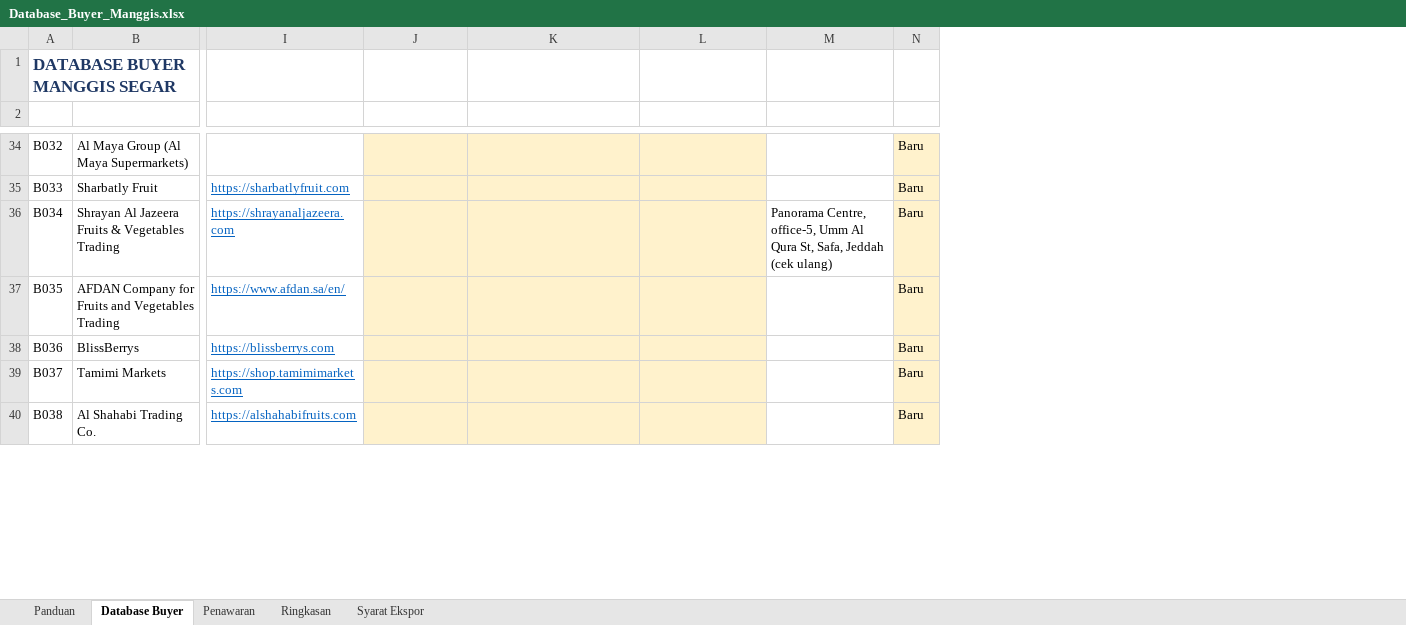
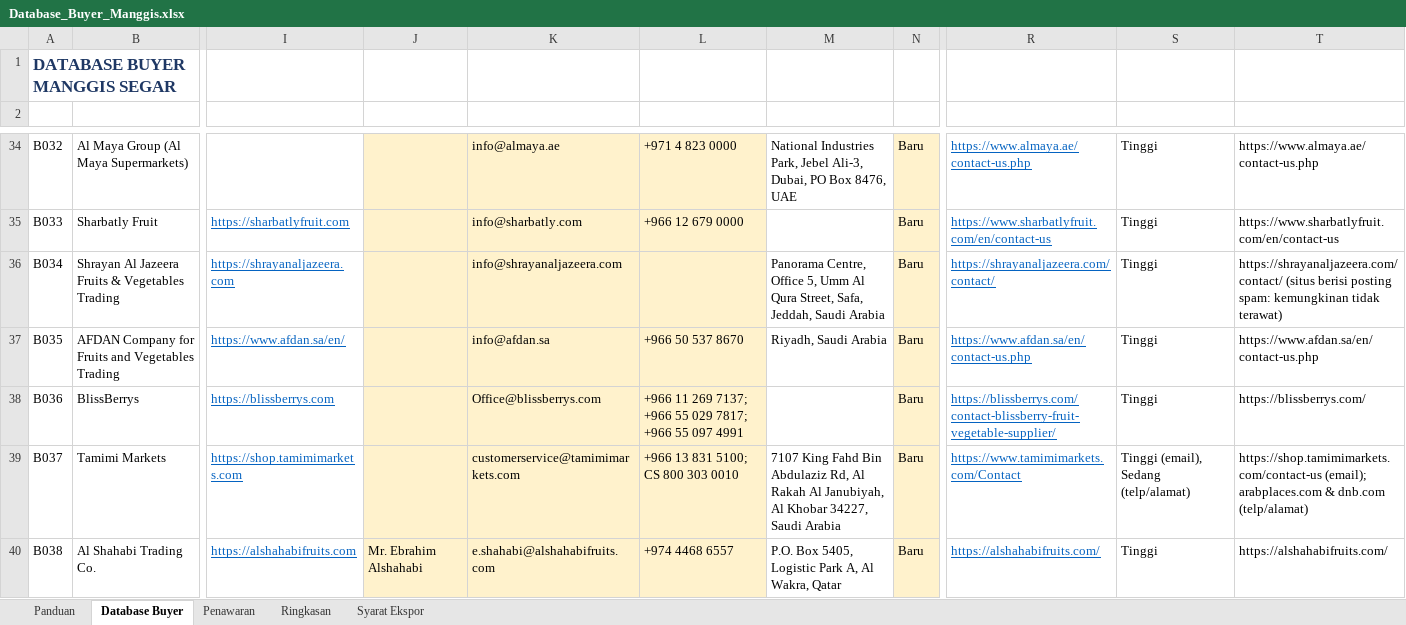
Before and after one commit to fauzanyusuf65-beep/Fauzan-m-yusuf, an Excel workbook: Database_Buyer_Manggis.xlsx, sheet Database Buyer, drawn as a sheet; only a part is shown, gaps mark what is left out; values as stored, in another font and other column widths than the file's, no borders; conditional formats and table styles not drawn; the diff covers the shown part only; the diff names each change by its address in the sheet, - before the commit and + after, or states it on an @@ line.

```diff
--- a/Database_Buyer_Manggis.xlsx (sheet Database Buyer)
+++ b/Database_Buyer_Manggis.xlsx (sheet Database Buyer)
+column R (Halaman Kontak), rows 34-40: https://www.almaya.ae/contact-us.php | https://www.sharbatlyfruit.com/en/contact-us | https://shrayanaljazeera.com/contact/ | https://www.afdan.sa/en/contact-us.php | https://blissberrys.com/contact-blissberry-fruit-vegetable-supplier/ | https://www.tamimimarkets.com/Contact | https://alshahabifruits.com/
+column S (Keyakinan Kontak), rows 34-40: Tinggi | Tinggi | Tinggi | Tinggi | Tinggi | Tinggi (email), Sedang (telp/alamat) | Tinggi
+column T (Sumber Kontak), rows 34-40: https://www.almaya.ae/contact-us.php | https://www.sharbatlyfruit.com/en/contact-us | https://shrayanaljazeera.com/contact/ (situs berisi posting spam: kemungkinan tidak terawat) | https://www.afdan.sa/en/contact-us.php | https://blissberrys.com/ | https://shop.tamimimarkets.com/contact-us (email); arabplaces.com & dnb.com (telp/alamat) | https://alshahabifruits.com/
-K34 (Email): (empty)
+K34 (Email): info@almaya.ae
-L34 (Telepon): (empty)
+L34 (Telepon): +971 4 823 0000
-M34 (Alamat): (empty)
+M34 (Alamat): National Industries Park, Jebel Ali-3, Dubai, PO Box 8476, UAE
-K35 (Email): (empty)
+K35 (Email): info@sharbatly.com
-L35 (Telepon): (empty)
+L35 (Telepon): +966 12 679 0000
-K36 (Email): (empty)
+K36 (Email): info@shrayanaljazeera.com
-M36 (Alamat): Panorama Centre, office-5, Umm Al Qura St, Safa, Jeddah (cek ulang)
+M36 (Alamat): Panorama Centre, Office 5, Umm Al Qura Street, Safa, Jeddah, Saudi Arabia
-K37 (Email): (empty)
+K37 (Email): info@afdan.sa
-L37 (Telepon): (empty)
+L37 (Telepon): +966 50 537 8670
-M37 (Alamat): (empty)
+M37 (Alamat): Riyadh, Saudi Arabia
-K38 (Email): (empty)
+K38 (Email): Office@blissberrys.com
-L38 (Telepon): (empty)
+L38 (Telepon): +966 11 269 7137; +966 55 029 7817; +966 55 097 4991
-K39 (Email): (empty)
+K39 (Email): customerservice@tamimimarkets.com
-L39 (Telepon): (empty)
+L39 (Telepon): +966 13 831 5100; CS 800 303 0010
-M39 (Alamat): (empty)
+M39 (Alamat): 7107 King Fahd Bin Abdulaziz Rd, Al Rakah Al Janubiyah, Al Khobar 34227, Saudi Arabia
-J40 (PIC): (empty)
+J40 (PIC): Mr. Ebrahim Alshahabi
-K40 (Email): (empty)
+K40 (Email): e.shahabi@alshahabifruits.com
-L40 (Telepon): (empty)
+L40 (Telepon): +974 4468 6557
-M40 (Alamat): (empty)
+M40 (Alamat): P.O. Box 5405, Logistic Park A, Al Wakra, Qatar
```
Also changed, not shown: 70 edited cells elsewhere in this sheet, sheet Panduan.
